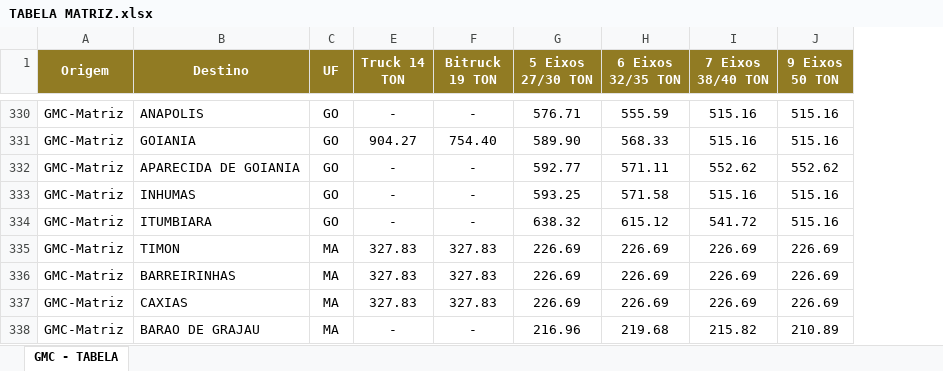
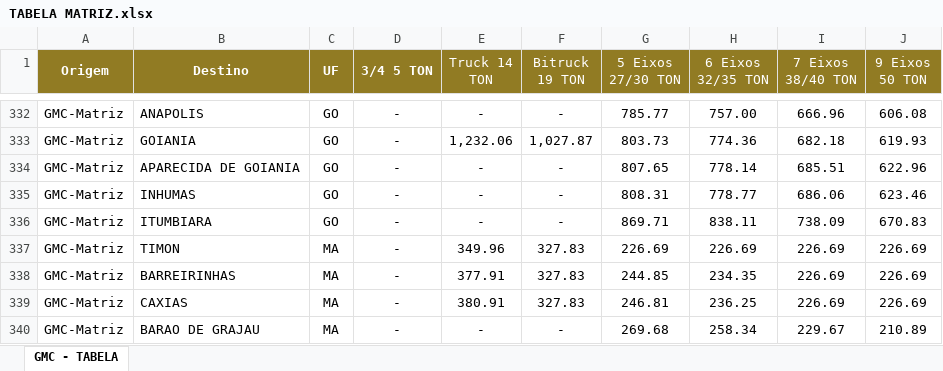
Before and after one commit to steniosousa/egs, an Excel workbook: public/TABELA MATRIZ.xlsx, sheet GMC - TABELA, drawn as a sheet; only a part is shown, gaps mark what is left out; values as stored, in another font and other column widths than the file's, no borders; charts and pictures not drawn; addresses are those after the commit; the diff covers the shown part only; the diff names each change by its address in the sheet, - before the commit and + after, or states it on an @@ line.

```diff
--- a/public/TABELA MATRIZ.xlsx (sheet GMC - TABELA)
+++ b/public/TABELA MATRIZ.xlsx (sheet GMC - TABELA)
@@ column D (3/4 5 TON) unhidden, rows 332-340: all - @@
-E1:J1 bold: on
+E1:J1 bold: off
-G332 (5 Eixos 27/30 TON): 576.71
+G332 (5 Eixos 27/30 TON): 785.77
-H332 (6 Eixos 32/35 TON): 555.59
+H332 (6 Eixos 32/35 TON): 757.00
-I332 (7 Eixos 38/40 TON): 515.16
+I332 (7 Eixos 38/40 TON): 666.96
-J332 (9 Eixos 50 TON): 515.16
+J332 (9 Eixos 50 TON): 606.08
-E333 (Truck 14 TON): 904.27
+E333 (Truck 14 TON): 1,232.06
-F333 (Bitruck 19 TON): 754.40
+F333 (Bitruck 19 TON): 1,027.87
-G333 (5 Eixos 27/30 TON): 589.90
+G333 (5 Eixos 27/30 TON): 803.73
-H333 (6 Eixos 32/35 TON): 568.33
+H333 (6 Eixos 32/35 TON): 774.36
-I333 (7 Eixos 38/40 TON): 515.16
+I333 (7 Eixos 38/40 TON): 682.18
-J333 (9 Eixos 50 TON): 515.16
+J333 (9 Eixos 50 TON): 619.93
-G334 (5 Eixos 27/30 TON): 592.77
+G334 (5 Eixos 27/30 TON): 807.65
-H334 (6 Eixos 32/35 TON): 571.11
+H334 (6 Eixos 32/35 TON): 778.14
-I334 (7 Eixos 38/40 TON): 552.62
+I334 (7 Eixos 38/40 TON): 685.51
-J334 (9 Eixos 50 TON): 552.62
+J334 (9 Eixos 50 TON): 622.96
-G335 (5 Eixos 27/30 TON): 593.25
+G335 (5 Eixos 27/30 TON): 808.31
-H335 (6 Eixos 32/35 TON): 571.58
+H335 (6 Eixos 32/35 TON): 778.77
-I335 (7 Eixos 38/40 TON): 515.16
+I335 (7 Eixos 38/40 TON): 686.06
-J335 (9 Eixos 50 TON): 515.16
+J335 (9 Eixos 50 TON): 623.46
-G336 (5 Eixos 27/30 TON): 638.32
+G336 (5 Eixos 27/30 TON): 869.71
-H336 (6 Eixos 32/35 TON): 615.12
+H336 (6 Eixos 32/35 TON): 838.11
-I336 (7 Eixos 38/40 TON): 541.72
+I336 (7 Eixos 38/40 TON): 738.09
-J336 (9 Eixos 50 TON): 515.16
+J336 (9 Eixos 50 TON): 670.83
-E337 (Truck 14 TON): 327.83
+E337 (Truck 14 TON): 349.96
-E338 (Truck 14 TON): 327.83
+E338 (Truck 14 TON): 377.91
-G338 (5 Eixos 27/30 TON): 226.69
+G338 (5 Eixos 27/30 TON): 244.85
-H338 (6 Eixos 32/35 TON): 226.69
+H338 (6 Eixos 32/35 TON): 234.35
-E339 (Truck 14 TON): 327.83
+E339 (Truck 14 TON): 380.91
-G339 (5 Eixos 27/30 TON): 226.69
+G339 (5 Eixos 27/30 TON): 246.81
-H339 (6 Eixos 32/35 TON): 226.69
+H339 (6 Eixos 32/35 TON): 236.25
-G340 (5 Eixos 27/30 TON): 216.96
+G340 (5 Eixos 27/30 TON): 269.68
-H340 (6 Eixos 32/35 TON): 219.68
+H340 (6 Eixos 32/35 TON): 258.34
-I340 (7 Eixos 38/40 TON): 215.82
+I340 (7 Eixos 38/40 TON): 229.67
```
Also changed, not shown: 5 added rows, 4 removed rows, 1666 edited cells and cell formats elsewhere in this sheet, hidden cells, charts or pictures, 7 other files.
